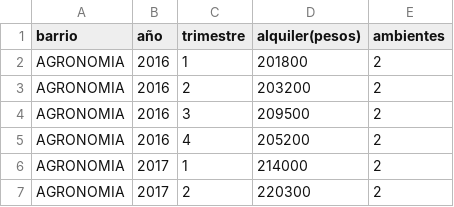
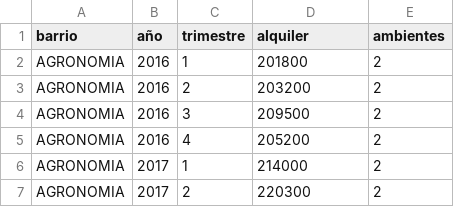
Before and after one commit to Juliana513/ciencia-de-datos, a CSV file: Alquileres_dptos (1).csv, drawn as a sheet; only a part is shown.

Commit message:
Update Alquileres_dptos (1).csv

```diff
--- a/Alquileres_dptos (1).csv
+++ b/Alquileres_dptos (1).csv
@@ -1,2 +1,2 @@
-barrio,año,trimestre,alquiler(pesos),ambientes
+barrio,año,trimestre,alquiler,ambientes
 AGRONOMIA,2016,1,201800,2
```
